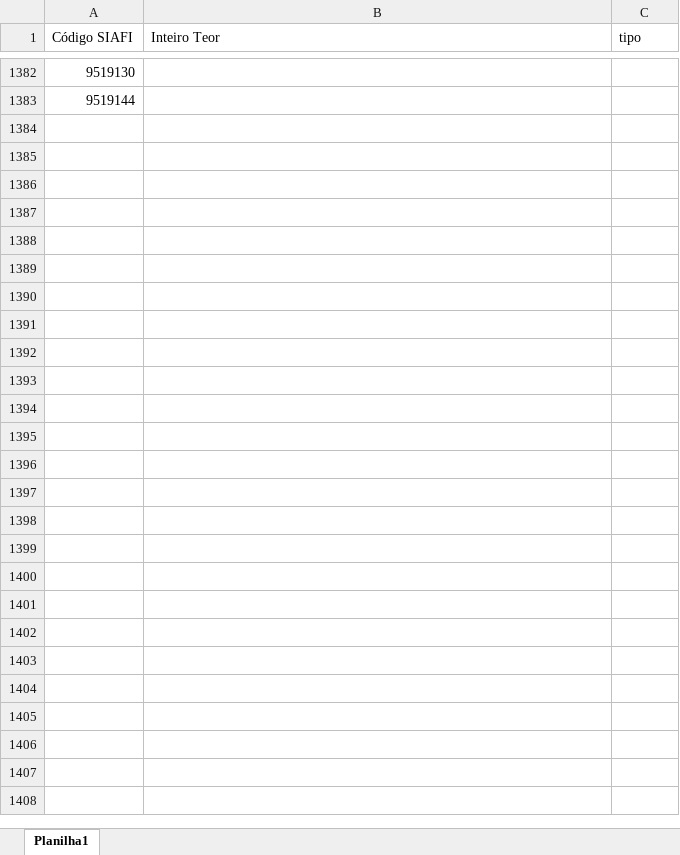
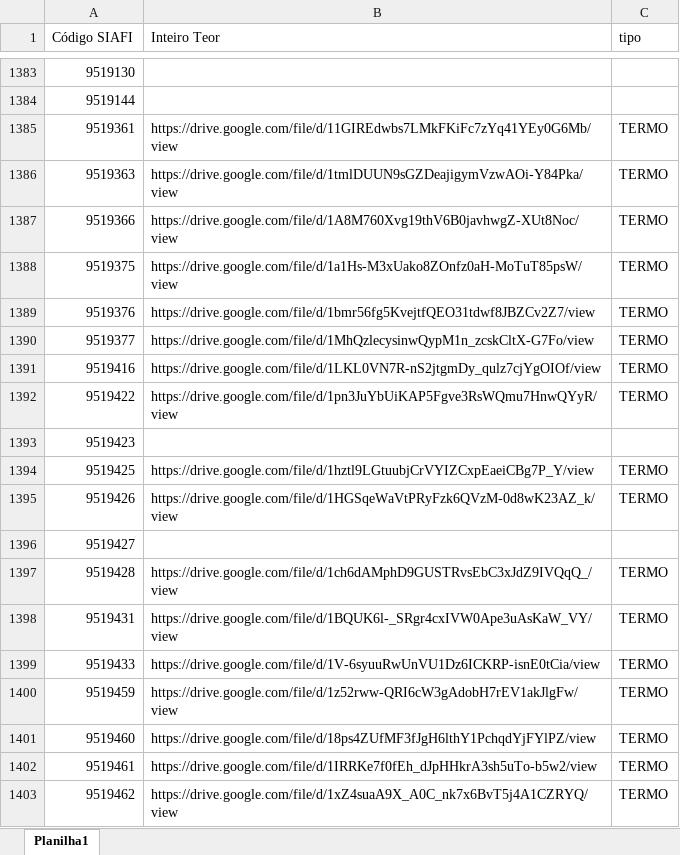
Before and after one commit to transparencia-mg/portal_convenios_entrada, an Excel workbook: link_convenios.xlsx, sheet Planilha1, drawn as a sheet; only a part is shown, gaps mark what is left out; values as stored, in another font and other column widths than the file's, no cell formats; the diff covers the shown part only; the diff names each change by its address in the sheet, - before the commit and + after, or states it on an @@ line.

```diff
--- a/link_convenios.xlsx (sheet Planilha1)
+++ b/link_convenios.xlsx (sheet Planilha1)
+row 1385: 9519361 | https://drive.google.com/file/d/11GIREdwbs7LMkFKiFc7zYq41YEy0G6Mb/view | TERMO
+row 1386: 9519363 | https://drive.google.com/file/d/1tmlDUUN9sGZDeajigymVzwAOi-Y84Pka/view | TERMO
+row 1387: 9519366 | https://drive.google.com/file/d/1A8M760Xvg19thV6B0javhwgZ-XUt8Noc/view | TERMO
+row 1388: 9519375 | https://drive.google.com/file/d/1a1Hs-M3xUako8ZOnfz0aH-MoTuT85psW/view | TERMO
+row 1389: 9519376 | https://drive.google.com/file/d/1bmr56fg5KvejtfQEO31tdwf8JBZCv2Z7/view | TERMO
+row 1390: 9519377 | https://drive.google.com/file/d/1MhQzlecysinwQypM1n_zcskCltX-G7Fo/view | TERMO
+row 1391: 9519416 | https://drive.google.com/file/d/1LKL0VN7R-nS2jtgmDy_qulz7cjYgOIOf/view | TERMO
+row 1392: 9519422 | https://drive.google.com/file/d/1pn3JuYbUiKAP5Fgve3RsWQmu7HnwQYyR/view | TERMO
+row 1393: 9519423
+row 1394: 9519425 | https://drive.google.com/file/d/1hztl9LGtuubjCrVYIZCxpEaeiCBg7P_Y/view | TERMO
+row 1395: 9519426 | https://drive.google.com/file/d/1HGSqeWaVtPRyFzk6QVzM-0d8wK23AZ_k/view | TERMO
+row 1396: 9519427
+row 1397: 9519428 | https://drive.google.com/file/d/1ch6dAMphD9GUSTRvsEbC3xJdZ9IVQqQ_/view | TERMO
+row 1398: 9519431 | https://drive.google.com/file/d/1BQUK6l-_SRgr4cxIVW0Ape3uAsKaW_VY/view | TERMO
+row 1399: 9519433 | https://drive.google.com/file/d/1V-6syuuRwUnVU1Dz6ICKRP-isnE0tCia/view | TERMO
+row 1400: 9519459 | https://drive.google.com/file/d/1z52rww-QRI6cW3gAdobH7rEV1akJlgFw/view | TERMO
+row 1401: 9519460 | https://drive.google.com/file/d/18ps4ZUfMF3fJgH6lthY1PchqdYjFYlPZ/view | TERMO
+row 1402: 9519461 | https://drive.google.com/file/d/1IRRKe7f0fEh_dJpHHkrA3sh5uTo-b5w2/view | TERMO
+row 1403: 9519462 | https://drive.google.com/file/d/1xZ4suaA9X_A0C_nk7x6BvT5j4A1CZRYQ/view | TERMO
```
Also changed, not shown: 22 added rows and 130 edited cells elsewhere in this sheet, cell formats, upload/convenios.xlsx, 6 other files.
